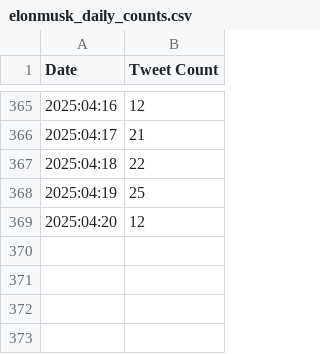
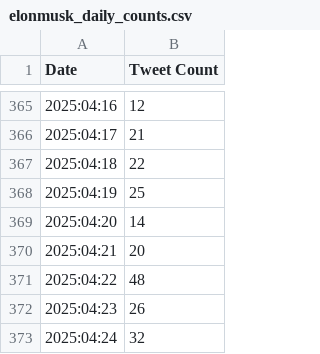
Before and after one commit to konstantine25b/polymarket_algo, a CSV file: src/data/elonmusk_daily_counts.csv, drawn as a sheet; only a part is shown, gaps mark what is left out; the diff names each change by its address in the sheet, - before the commit and + after, or states it on an @@ line.

```diff
--- a/src/data/elonmusk_daily_counts.csv
+++ b/src/data/elonmusk_daily_counts.csv
-B369 (Tweet Count): 12
+B369 (Tweet Count): 14
+row 370: 2025:04:21 | 20
+row 371: 2025:04:22 | 48
+row 372: 2025:04:23 | 26
+row 373: 2025:04:24 | 32
```
Also changed, not shown: 3 other files.
